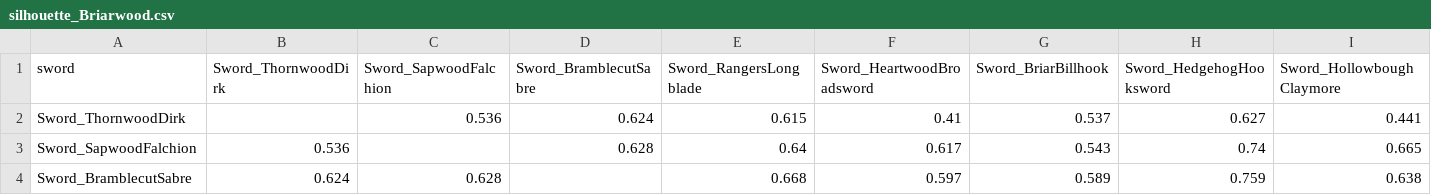
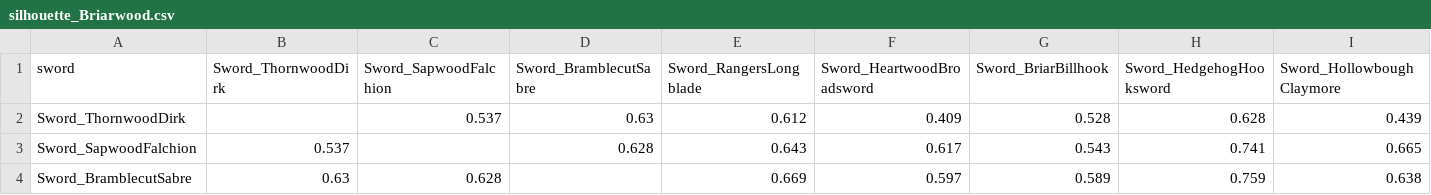
Before and after one commit to insanity103/lemonade-graph, a CSV file: assets/swords/pool/silhouette_Briarwood.csv, drawn as a sheet; only a part is shown; the diff covers the shown part only; the diff names each change by its address in the sheet, - before the commit and + after, or states it on an @@ line.

```diff
--- a/assets/swords/pool/silhouette_Briarwood.csv
+++ b/assets/swords/pool/silhouette_Briarwood.csv
-C2 (Sword_SapwoodFalchion): 0.536
+C2 (Sword_SapwoodFalchion): 0.537
-D2 (Sword_BramblecutSabre): 0.624
+D2 (Sword_BramblecutSabre): 0.63
-E2 (Sword_RangersLongblade): 0.615
+E2 (Sword_RangersLongblade): 0.612
-F2 (Sword_HeartwoodBroadsword): 0.41
+F2 (Sword_HeartwoodBroadsword): 0.409
-G2 (Sword_BriarBillhook): 0.537
+G2 (Sword_BriarBillhook): 0.528
-H2 (Sword_HedgehogHooksword): 0.627
+H2 (Sword_HedgehogHooksword): 0.628
-I2 (Sword_HollowboughClaymore): 0.441
+I2 (Sword_HollowboughClaymore): 0.439
-B3 (Sword_ThornwoodDirk): 0.536
+B3 (Sword_ThornwoodDirk): 0.537
-E3 (Sword_RangersLongblade): 0.64
+E3 (Sword_RangersLongblade): 0.643
-H3 (Sword_HedgehogHooksword): 0.74
+H3 (Sword_HedgehogHooksword): 0.741
-B4 (Sword_ThornwoodDirk): 0.624
+B4 (Sword_ThornwoodDirk): 0.63
-E4 (Sword_RangersLongblade): 0.668
+E4 (Sword_RangersLongblade): 0.669
```
Also changed, not shown: 50 edited cells elsewhere in this file, 9 other files.
